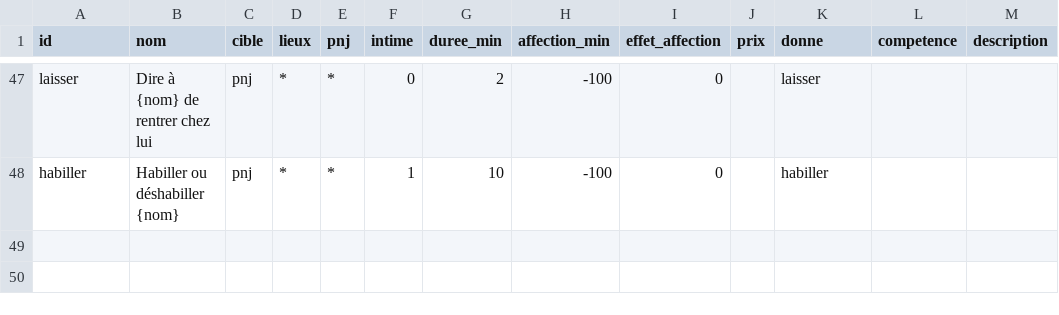
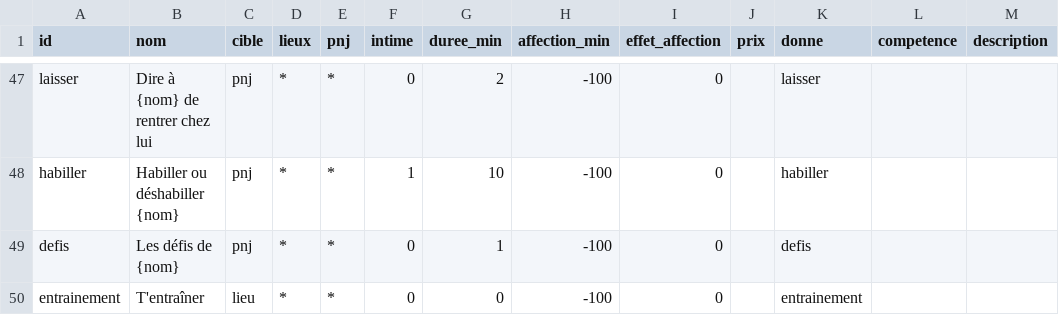
Before and after one commit to triphopsama/test, a CSV file: brumeval/data/actions.csv, drawn as a sheet; only a part is shown, gaps mark what is left out.

```diff
--- a/brumeval/data/actions.csv
+++ b/brumeval/data/actions.csv
@@ -48 +48,3 @@ laisser;Dire à {nom} de rentrer chez lui;pnj;*;*;0;2;-100;0;;laisser;;
 habiller;Habiller ou déshabiller {nom};pnj;*;*;1;10;-100;0;;habiller;;
+defis;Les défis de {nom};pnj;*;*;0;1;-100;0;;defis;;
+entrainement;T'entraîner;lieu;*;*;0;0;-100;0;;entrainement;;
```
Also changed, not shown: 12 other files.
